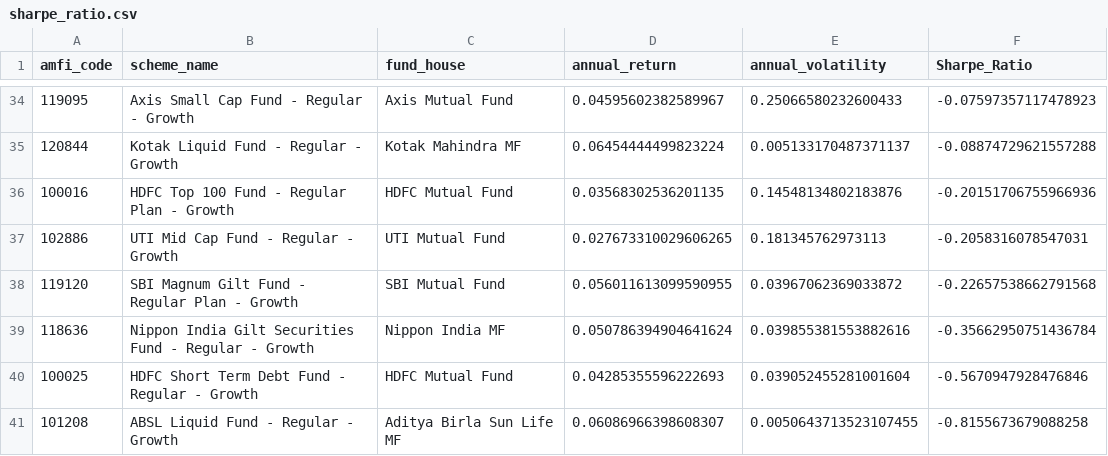
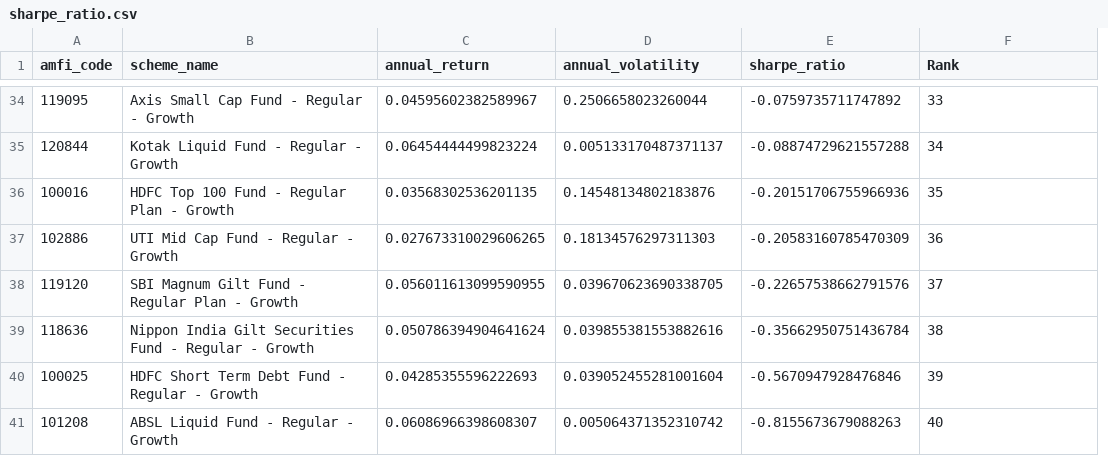
Before and after one commit to Amit769/mutual-fund-analytics, a CSV file: outputs/reports/sharpe_ratio.csv, drawn as a sheet; only a part is shown, gaps mark what is left out; removed rows and columns are numbered as before the commit, all else as after; the diff covers the shown part only; the diff names each change by its address in the sheet, - before the commit and + after, or states it on an @@ line.

```diff
--- a/outputs/reports/sharpe_ratio.csv
+++ b/outputs/reports/sharpe_ratio.csv
-column C (fund_house), rows 34-41: Axis Mutual Fund | Kotak Mahindra MF | HDFC Mutual Fund | UTI Mutual Fund | SBI Mutual Fund | Nippon India MF | HDFC Mutual Fund | Aditya Birla Sun Life MF
+column E (sharpe_ratio), rows 34-41: -0.0759735711747892 | -0.08874729621557288 | -0.20151706755966936 | -0.20583160785470309 | -0.22657538662791576 | -0.35662950751436784 | -0.5670947928476846 | -0.8155673679088263
-F1: Sharpe_Ratio
+F1: Rank
-D34 (annual_volatility): 0.25066580232600433
+D34 (annual_volatility): 0.2506658023260044
-F34 (Rank): -0.07597357117478923
+F34 (Rank): 33
-F35 (Rank): -0.08874729621557288
+F35 (Rank): 34
-F36 (Rank): -0.20151706755966936
+F36 (Rank): 35
-D37 (annual_volatility): 0.181345762973113
+D37 (annual_volatility): 0.18134576297311303
-F37 (Rank): -0.2058316078547031
+F37 (Rank): 36
-D38 (annual_volatility): 0.03967062369033872
+D38 (annual_volatility): 0.039670623690338705
-F38 (Rank): -0.22657538662791568
+F38 (Rank): 37
-F39 (Rank): -0.35662950751436784
+F39 (Rank): 38
-F40 (Rank): -0.5670947928476846
+F40 (Rank): 39
-D41 (annual_volatility): 0.0050643713523107455
+D41 (annual_volatility): 0.005064371352310742
-F41 (Rank): -0.8155673679088258
+F41 (Rank): 40
```
Also changed, not shown: 61 edited cells elsewhere in this file, outputs/reports/alpha_beta.csv, outputs/reports/cagr_comparison.csv, 14 other files.
